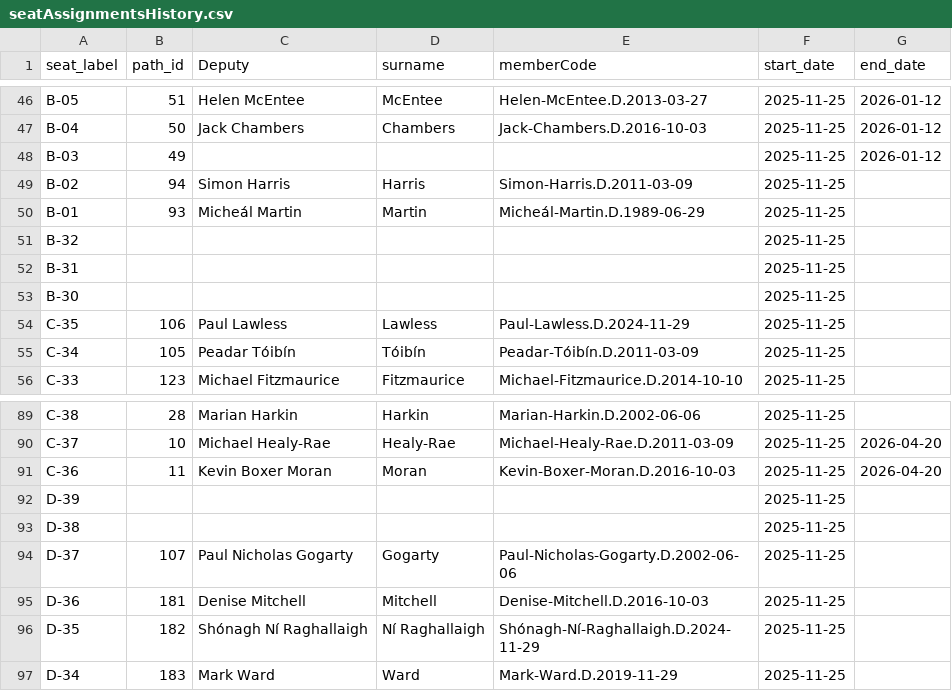
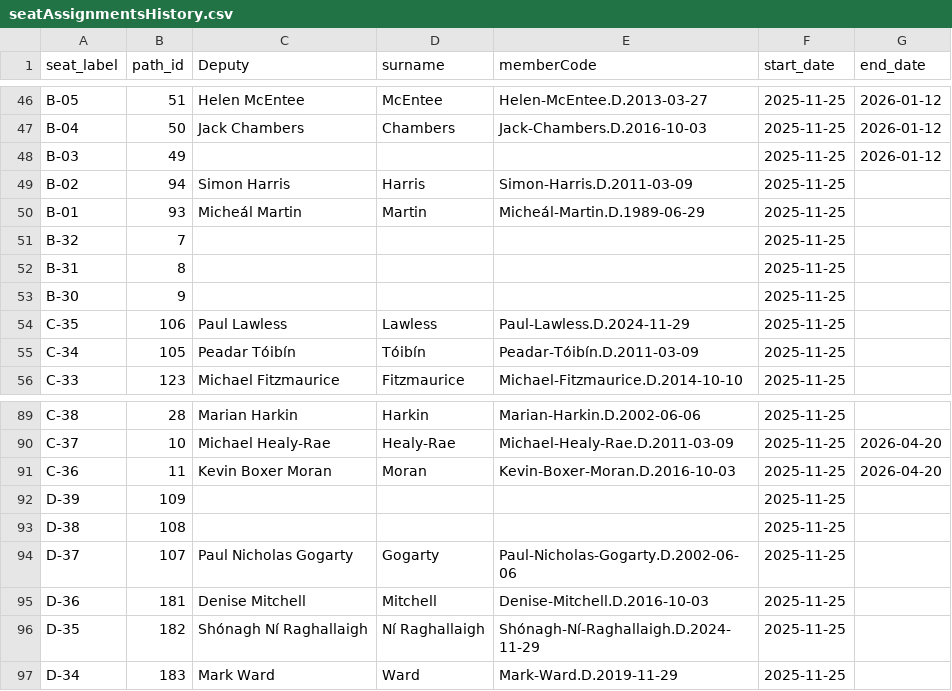
Before and after one commit to bubcass/chamber-vote-poc, a CSV file: public/chambers/dail/seatAssignmentsHistory.csv, drawn as a sheet; only a part is shown, gaps mark what is left out.

Commit message:
Fixing empty seat bug

```diff
--- a/public/chambers/dail/seatAssignmentsHistory.csv
+++ b/public/chambers/dail/seatAssignmentsHistory.csv
@@ -50,5 +50,5 @@ B-02,94,Simon Harris,Harris,Simon-Harris.D.2011-03-09,2025-11-25,
 B-01,93,Micheál Martin,Martin,Micheál-Martin.D.1989-06-29,2025-11-25,
-B-32,,,,,2025-11-25,
-B-31,,,,,2025-11-25,
-B-30,,,,,2025-11-25,
+B-32,7,,,,2025-11-25,
+B-31,8,,,,2025-11-25,
+B-30,9,,,,2025-11-25,
 C-35,106,Paul Lawless,Lawless,Paul-Lawless.D.2024-11-29,2025-11-25,
@@ -91,4 +91,4 @@ C-37,10,Michael Healy-Rae,Healy-Rae,Michael-Healy-Rae.D.2011-03-09,2025-11-25,20
 C-36,11,Kevin Boxer Moran,Moran,Kevin-Boxer-Moran.D.2016-10-03,2025-11-25,2026-04-20
-D-39,,,,,2025-11-25,
-D-38,,,,,2025-11-25,
+D-39,109,,,,2025-11-25,
+D-38,108,,,,2025-11-25,
 D-37,107,Paul Nicholas Gogarty,Gogarty,Paul-Nicholas-Gogarty.D.2002-06-06,2025-11-25,
```
Also changed, not shown: 8 other files.
